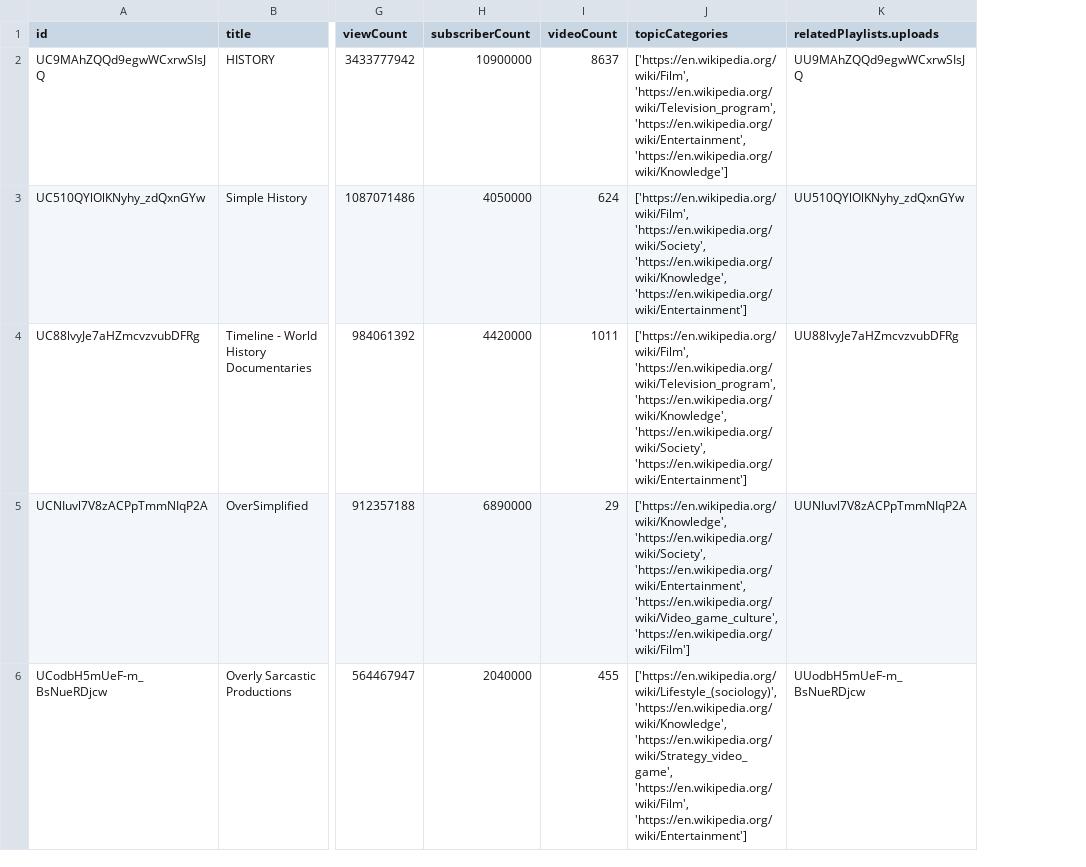
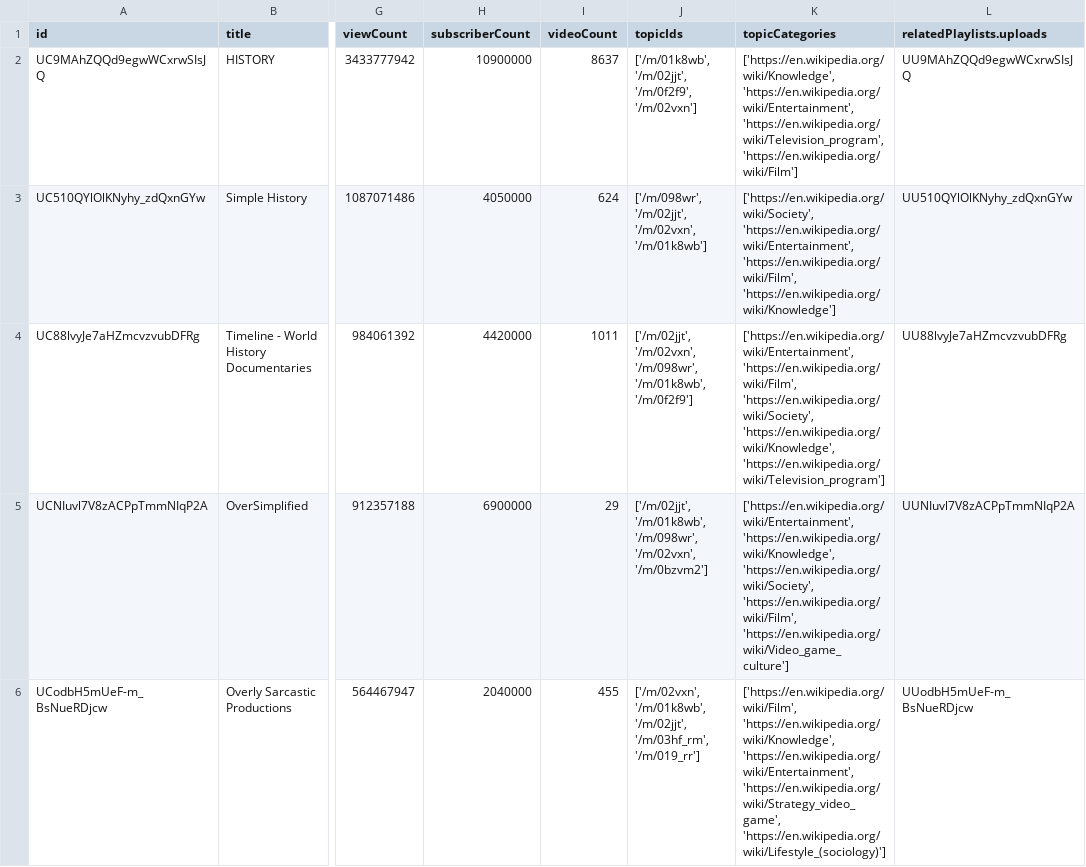
Before and after one commit to SNEHALDD/Youtube_Video_Analysis, a CSV file: top_history_channels_df.csv, drawn as a sheet; only a part is shown, gaps mark what is left out; addresses are those after the commit; the diff covers the shown part only; the diff names each change by its address in the sheet, - before the commit and + after, or states it on an @@ line.

```diff
--- a/top_history_channels_df.csv
+++ b/top_history_channels_df.csv
+column J (topicIds), rows 2-6: ['/m/01k8wb', '/m/02jjt', '/m/0f2f9', '/m/02vxn'] | ['/m/098wr', '/m/02jjt', '/m/02vxn', '/m/01k8wb'] | ['/m/02jjt', '/m/02vxn', '/m/098wr', '/m/01k8wb', '/m/0f2f9'] | ['/m/02jjt', '/m/01k8wb', '/m/098wr', '/m/02vxn', '/m/0bzvm2'] | ['/m/02vxn', '/m/01k8wb', '/m/02jjt', '/m/03hf_rm', '/m/019_rr']
-K2 (topicCategories): ['https://en.wikipedia.org/wiki/Film', 'https://en.wikipedia.org/wiki/Television_program', 'https://en.wikipedia.org/wiki/Entertainment', 'https://en.wikipedia.org/wiki/Knowledge']
+K2 (topicCategories): ['https://en.wikipedia.org/wiki/Knowledge', 'https://en.wikipedia.org/wiki/Entertainment', 'https://en.wikipedia.org/wiki/Television_program', 'https://en.wikipedia.org/wiki/Film']
-K3 (topicCategories): ['https://en.wikipedia.org/wiki/Film', 'https://en.wikipedia.org/wiki/Society', 'https://en.wikipedia.org/wiki/Knowledge', 'https://en.wikipedia.org/wiki/Entertainment']
+K3 (topicCategories): ['https://en.wikipedia.org/wiki/Society', 'https://en.wikipedia.org/wiki/Entertainment', 'https://en.wikipedia.org/wiki/Film', 'https://en.wikipedia.org/wiki/Knowledge']
-K4 (topicCategories): ['https://en.wikipedia.org/wiki/Film', 'https://en.wikipedia.org/wiki/Television_program', 'https://en.wikipedia.org/wiki/Knowledge', 'https://en.wikipedia.org/wiki/Society', 'https://en.wikipedia.org/wiki/Entertainment']
+K4 (topicCategories): ['https://en.wikipedia.org/wiki/Entertainment', 'https://en.wikipedia.org/wiki/Film', 'https://en.wikipedia.org/wiki/Society', 'https://en.wikipedia.org/wiki/Knowledge', 'https://en.wikipedia.org/wiki/Television_program']
-H5 (subscriberCount): 6890000
+H5 (subscriberCount): 6900000
-K5 (topicCategories): ['https://en.wikipedia.org/wiki/Knowledge', 'https://en.wikipedia.org/wiki/Society', 'https://en.wikipedia.org/wiki/Entertainment', 'https://en.wikipedia.org/wiki/Video_game_culture', 'https://en.wikipedia.org/wiki/Film']
+K5 (topicCategories): ['https://en.wikipedia.org/wiki/Entertainment', 'https://en.wikipedia.org/wiki/Knowledge', 'https://en.wikipedia.org/wiki/Society', 'https://en.wikipedia.org/wiki/Film', 'https://en.wikipedia.org/wiki/Video_game_culture']
-K6 (topicCategories): ['https://en.wikipedia.org/wiki/Lifestyle_(sociology)', 'https://en.wikipedia.org/wiki/Knowledge', 'https://en.wikipedia.org/wiki/Strategy_video_game', 'https://en.wikipedia.org/wiki/Film', 'https://en.wikipedia.org/wiki/Entertainment']
+K6 (topicCategories): ['https://en.wikipedia.org/wiki/Film', 'https://en.wikipedia.org/wiki/Knowledge', 'https://en.wikipedia.org/wiki/Entertainment', 'https://en.wikipedia.org/wiki/Strategy_video_game', 'https://en.wikipedia.org/wiki/Lifestyle_(sociology)']
```
Also changed, not shown: 4 edited cells elsewhere in this file, top_channels_df.csv, top_comedy_channels_df.csv, 8 other files.
